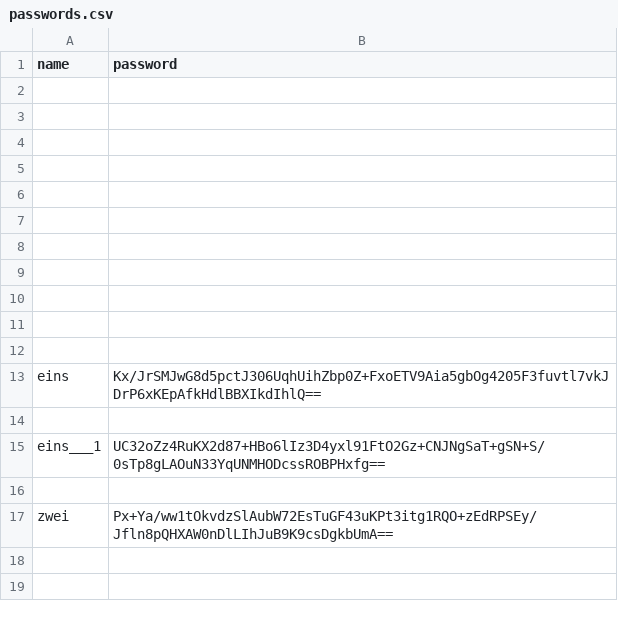
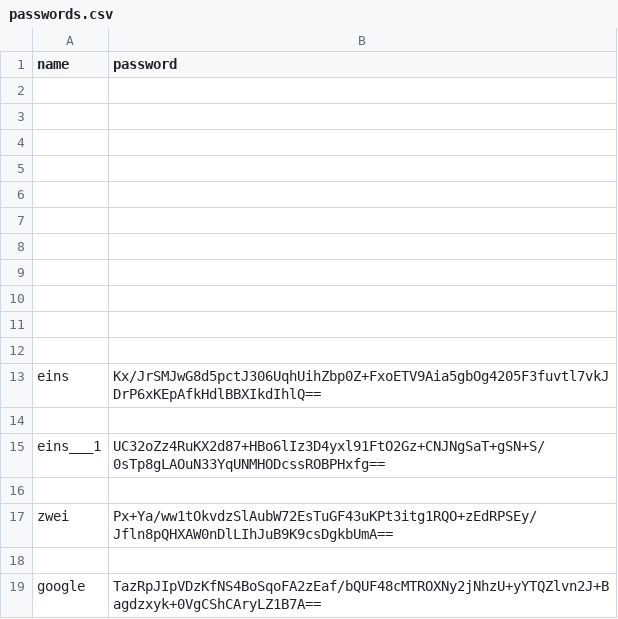
Before and after one commit to chabrovs/password-handler-api, a CSV file: passwords.csv, drawn as a sheet; the diff names each change by its address in the sheet, - before the commit and + after, or states it on an @@ line.

```diff
--- a/passwords.csv
+++ b/passwords.csv
+row 18: (empty)
+row 19: google | TazRpJIpVDzKfNS4BoSqoFA2zEaf/bQUF48cMTROXNy2jNhzU+yYTQZlvn2J+Bagdzxyk+0VgCShCAryLZ1B7A==
```
Also changed, not shown: 13 other files.
